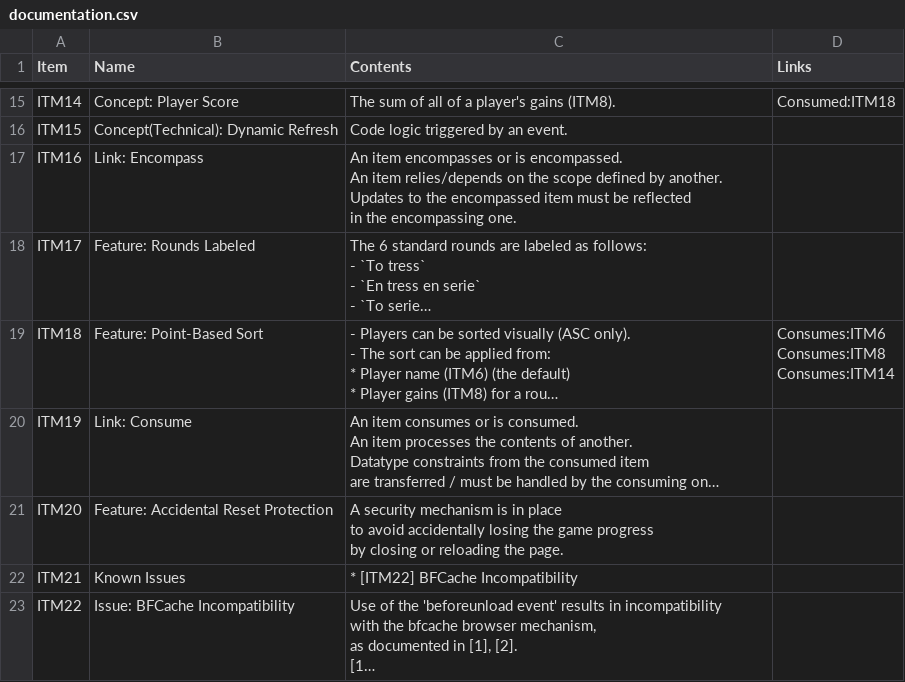
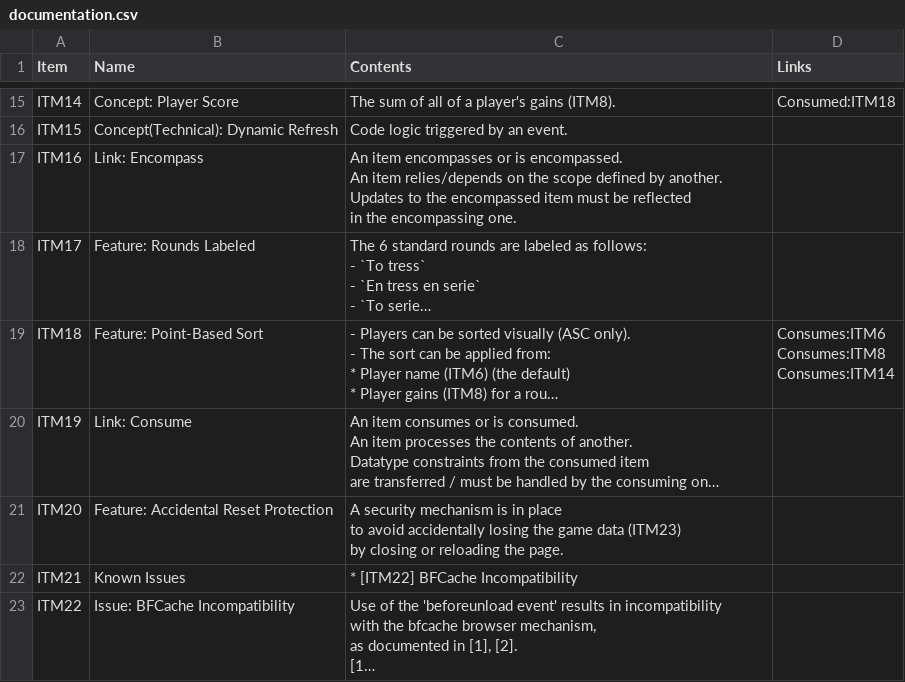
Before and after one commit to 122800/flush, a CSV file: documentation.csv, drawn as a sheet; only a part is shown, gaps mark what is left out; long unchanged cells end in …; ↵ is a line break in a cell; the diff covers the shown part only; the diff names each change by its address in the sheet, - before the commit and + after, or states it on an @@ line.

Commit message:
OUT: Extract concept 'ITM23|Concept: Game Data'

```diff
--- a/documentation.csv
+++ b/documentation.csv
-C21 (Contents): …the game progress ↵ by closing…
+C21 (Contents): …the game data (ITM23) ↵ by closing…
```
Also changed, not shown: 1 added row and 3 edited cells elsewhere in this file.
